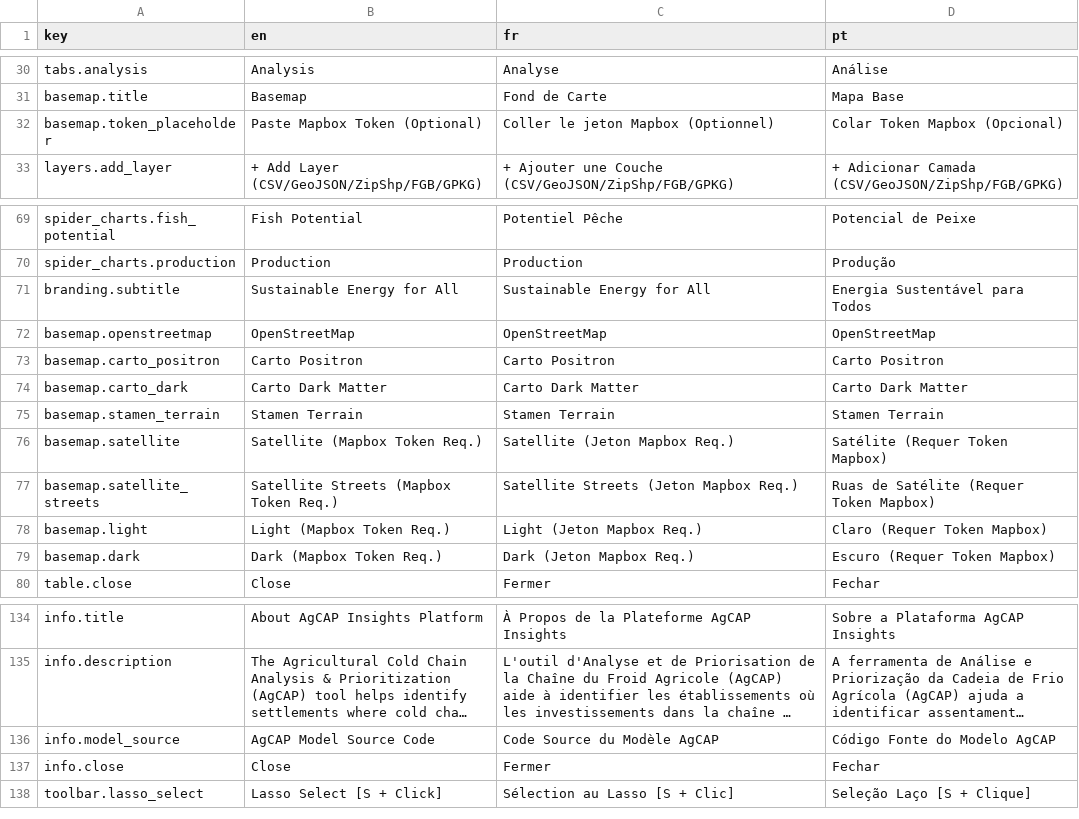
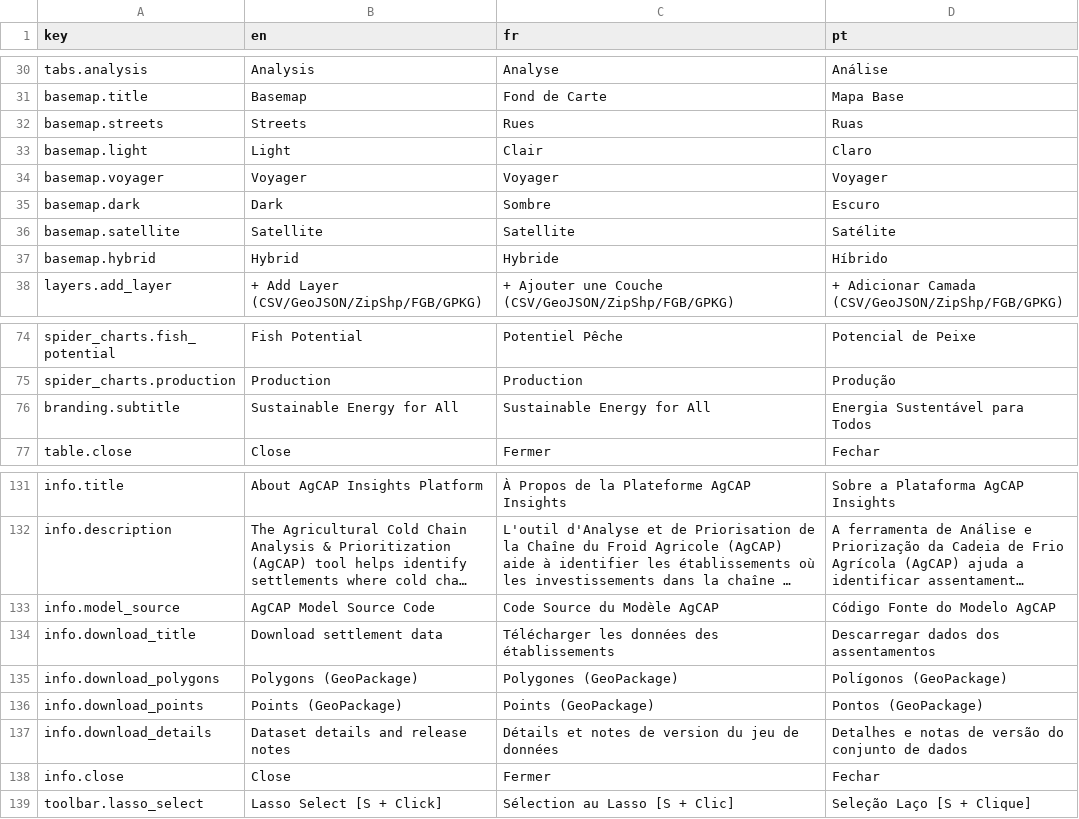
Before and after one commit to SEforALL-IEAP/AgCAP, a CSV file: agcap_platform/translations/ui_text.csv, drawn as a sheet; only a part is shown, gaps mark what is left out; long unchanged cells end in …; removed rows and columns are numbered as before the commit, all else as after; the diff covers the shown part only; the diff names each change by its address in the sheet, - before the commit and + after, or states it on an @@ line.

```diff
--- a/agcap_platform/translations/ui_text.csv
+++ b/agcap_platform/translations/ui_text.csv
-row 32: basemap.token_placeholder | Paste Mapbox Token (Optional) | Coller le jeton Mapbox (Optionnel) | Colar Token Mapbox (Opcional)
+row 32: basemap.streets | Streets | Rues | Ruas
+row 33: basemap.light | Light | Clair | Claro
+row 34: basemap.voyager | Voyager | Voyager | Voyager
+row 35: basemap.dark | Dark | Sombre | Escuro
+row 36: basemap.satellite | Satellite | Satellite | Satélite
+row 37: basemap.hybrid | Hybrid | Hybride | Híbrido
-row 72: basemap.openstreetmap | OpenStreetMap | OpenStreetMap | OpenStreetMap
-row 73: basemap.carto_positron | Carto Positron | Carto Positron | Carto Positron
-row 74: basemap.carto_dark | Carto Dark Matter | Carto Dark Matter | Carto Dark Matter
-row 75: basemap.stamen_terrain | Stamen Terrain | Stamen Terrain | Stamen Terrain
-row 76: basemap.satellite | Satellite (Mapbox Token Req.) | Satellite (Jeton Mapbox Req.) | Satélite (Requer Token Mapbox)
-row 77: basemap.satellite_streets | Satellite Streets (Mapbox Token Req.) | Satellite Streets (Jeton Mapbox Req.) | Ruas de Satélite (Requer Token Mapbox)
-row 78: basemap.light | Light (Mapbox Token Req.) | Light (Jeton Mapbox Req.) | Claro (Requer Token Mapbox)
-row 79: basemap.dark | Dark (Mapbox Token Req.) | Dark (Jeton Mapbox Req.) | Escuro (Requer Token Mapbox)
+row 134: info.download_title | Download settlement data | Télécharger les données des établissements | Descarregar dados dos assentamentos
+row 135: info.download_polygons | Polygons (GeoPackage) | Polygones (GeoPackage) | Polígonos (GeoPackage)
+row 136: info.download_points | Points (GeoPackage) | Points (GeoPackage) | Pontos (GeoPackage)
+row 137: info.download_details | Dataset details and release notes | Détails et notes de version du jeu de données | Detalhes e notas de versão do conjunto de dados
```
Also changed, not shown: 3 added rows elsewhere in this file, agcap_platform/translations/columns_NGA.csv, 17 other files.
